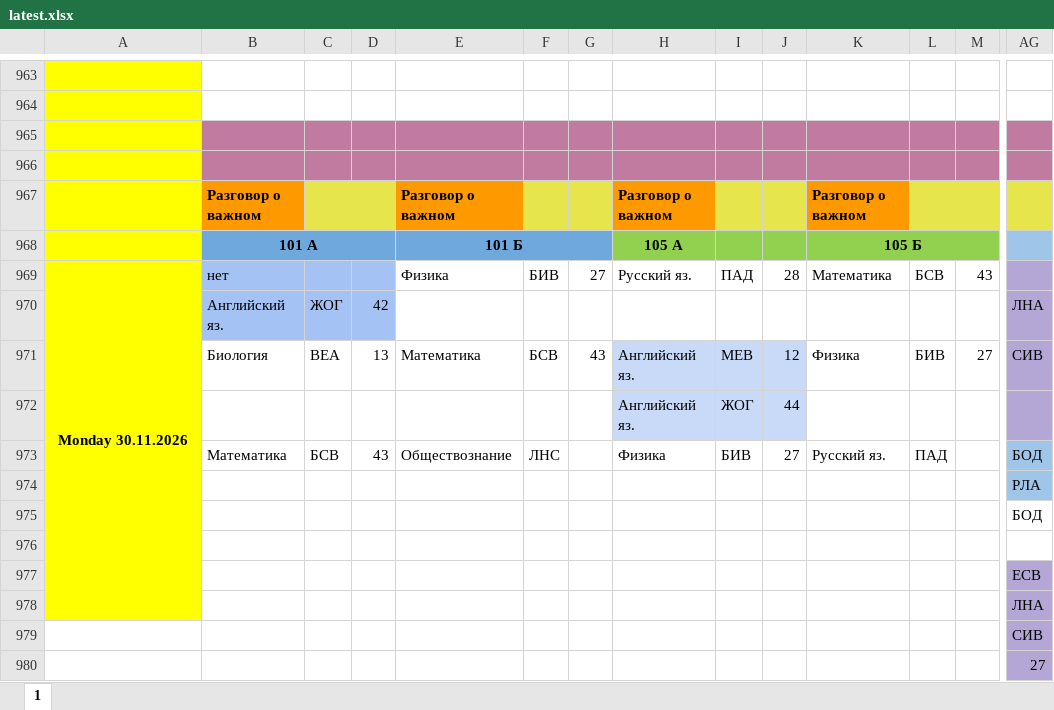
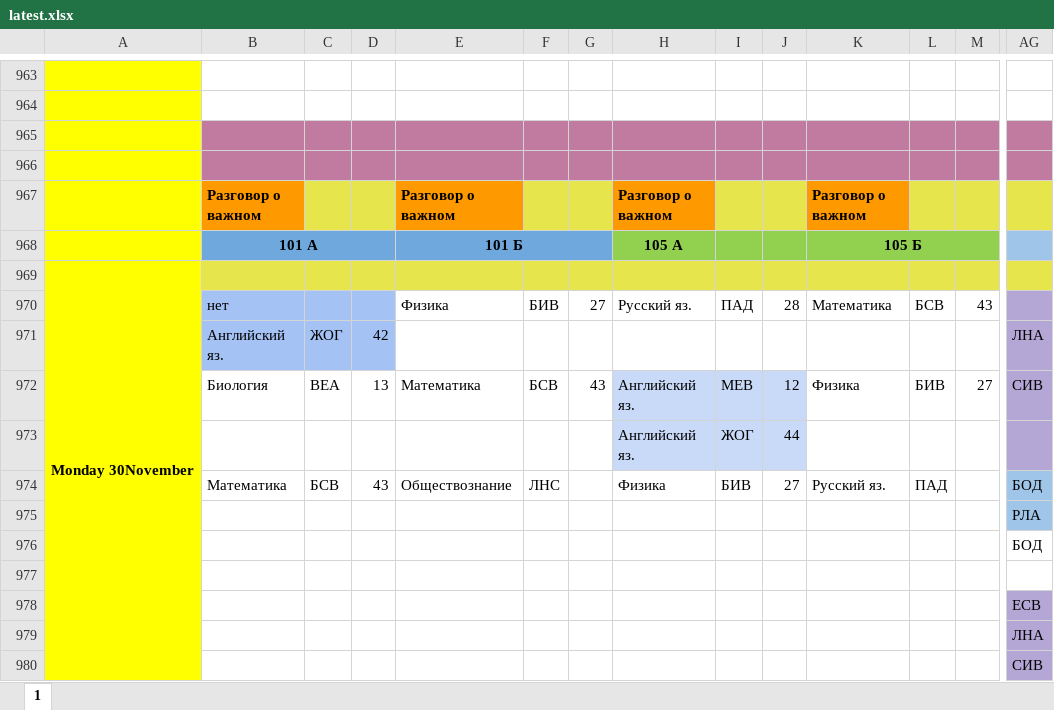
Before and after one commit to koovarem-byte/puls, an Excel workbook: cache/latest.xlsx, sheet 1, drawn as a sheet; only a part is shown, gaps mark what is left out; values as stored, in another font and other column widths than the file's, no borders; charts and pictures not drawn; removed rows and columns are numbered as before the commit, all else as after; rows hold the shown columns only; the diff names each change by its address in the sheet, - before the commit and + after, or states it on an @@ line.

```diff
--- a/cache/latest.xlsx (sheet 1)
+++ b/cache/latest.xlsx (sheet 1)
+row 969: Monday 30November
-A970: Monday 30.11.2026
+A970: (empty)
-A970 fill: #FFFF00
+A970 fill: none
-A969:A978 merged
-row 980:  |  |  |  |  |  |  |  |  |  |  |  |  | 27
```
Also changed, not shown: 2 other files.
